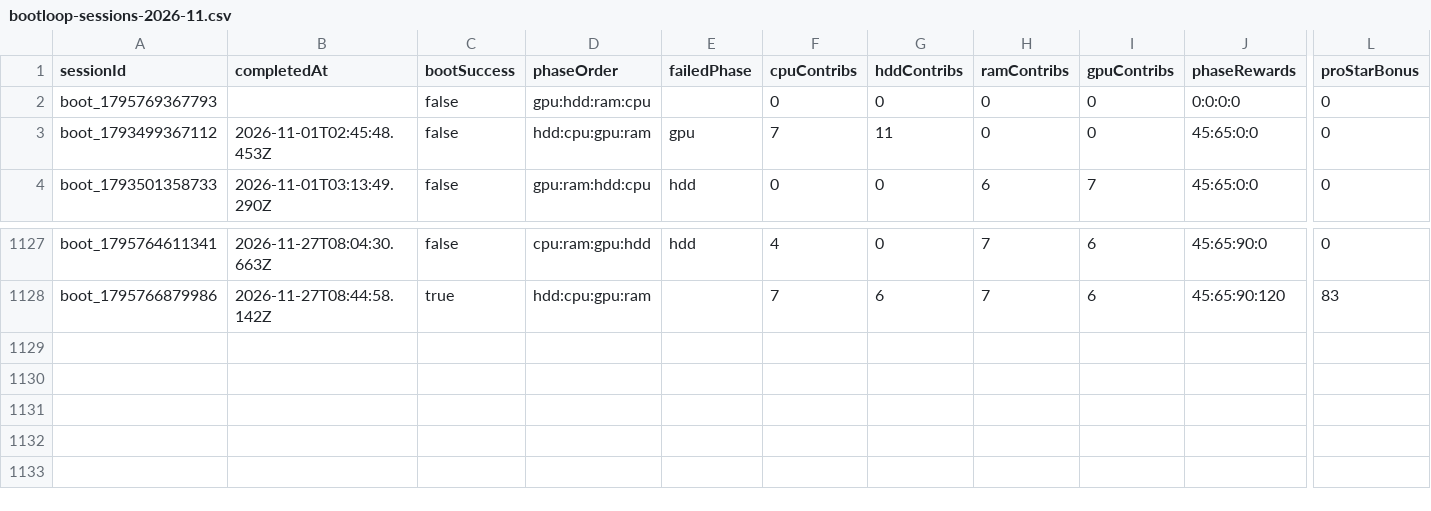
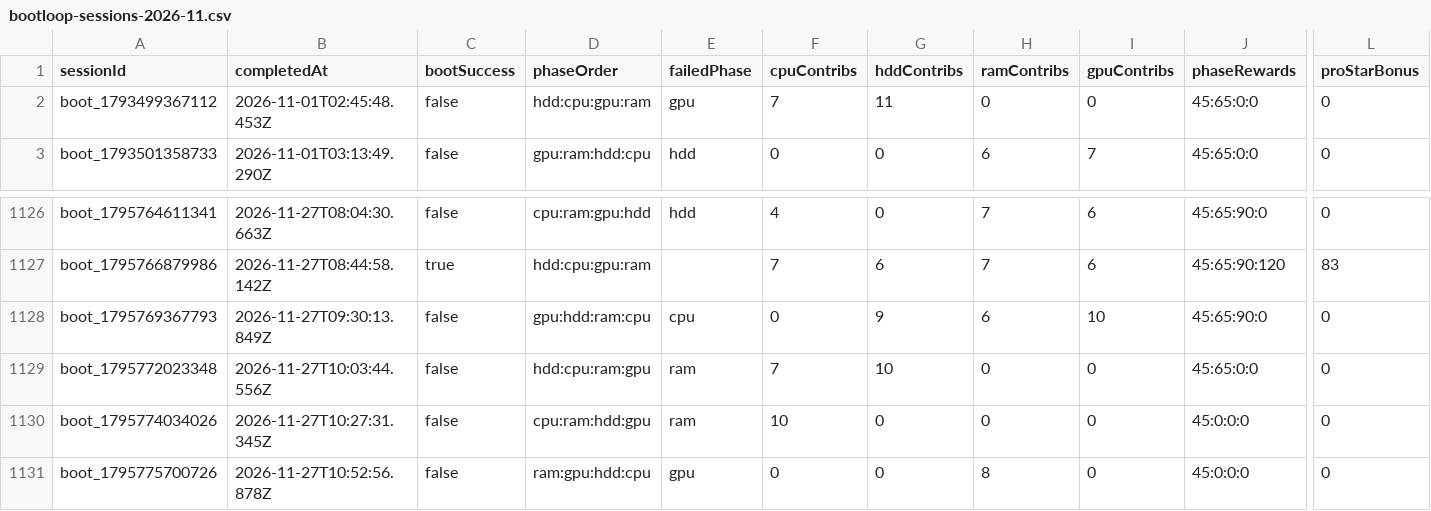
Before and after one commit to zosky/zoskyCube-archive, a CSV file: data/bootloop-sessions-2026-11.csv, drawn as a sheet; only a part is shown, gaps mark what is left out; removed rows and columns are numbered as before the commit, all else as after; rows hold the shown columns only; the diff names each change by its address in the sheet, - before the commit and + after, or states it on an @@ line.

```diff
--- a/data/bootloop-sessions-2026-11.csv
+++ b/data/bootloop-sessions-2026-11.csv
-row 2: boot_1795769367793 |  | false | gpu:hdd:ram:cpu |  | 0 | 0 | 0 | 0 | 0:0:0:0 | 0
+row 1128: boot_1795769367793 | 2026-11-27T09:30:13.849Z | false | gpu:hdd:ram:cpu | cpu | 0 | 9 | 6 | 10 | 45:65:90:0 | 0
+row 1129: boot_1795772023348 | 2026-11-27T10:03:44.556Z | false | hdd:cpu:ram:gpu | ram | 7 | 10 | 0 | 0 | 45:65:0:0 | 0
+row 1130: boot_1795774034026 | 2026-11-27T10:27:31.345Z | false | cpu:ram:hdd:gpu | ram | 10 | 0 | 0 | 0 | 45:0:0:0 | 0
+row 1131: boot_1795775700726 | 2026-11-27T10:52:56.878Z | false | ram:gpu:hdd:cpu | gpu | 0 | 0 | 8 | 0 | 45:0:0:0 | 0
```
Also changed, not shown: data/gauntlet-votes-2026-11.csv, data/redeems-2026-11.csv, 4 other files.
